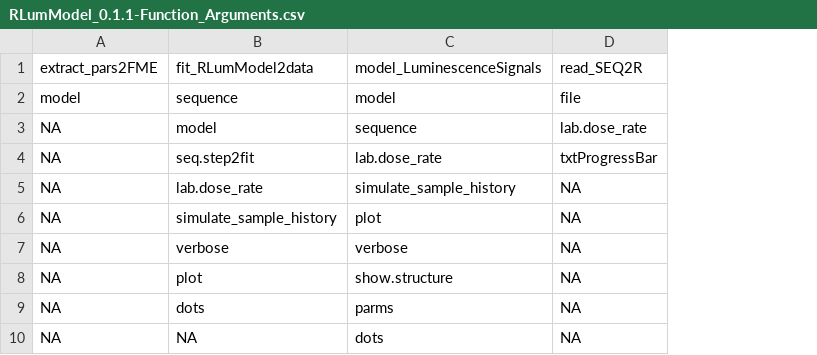
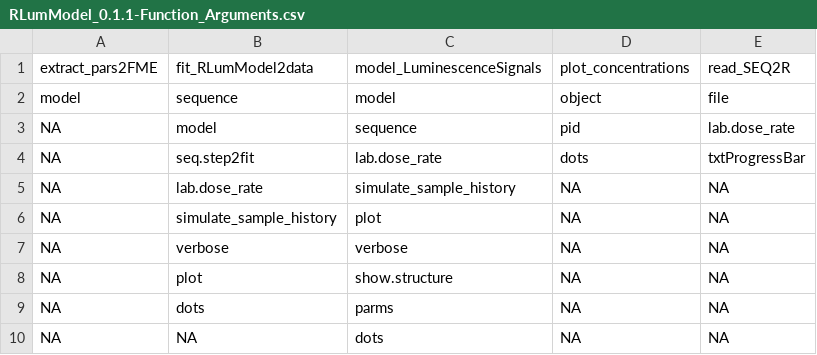
Before and after one commit to R-Lum/RLumModel, a CSV file: RLumModel.BuildResults/RLumModel_0.1.1-Function_Arguments.csv, drawn as a sheet; the diff names each change by its address in the sheet, - before the commit and + after, or states it on an @@ line.

```diff
--- a/RLumModel.BuildResults/RLumModel_0.1.1-Function_Arguments.csv
+++ b/RLumModel.BuildResults/RLumModel_0.1.1-Function_Arguments.csv
+column D, rows 1-10: plot_concentrations | object | pid | dots | NA | NA | NA | NA | NA | NA
```
Also changed, not shown: RLumModel.BuildResults/RLumModel_0.1.1-Functions.csv, 5 other files.
